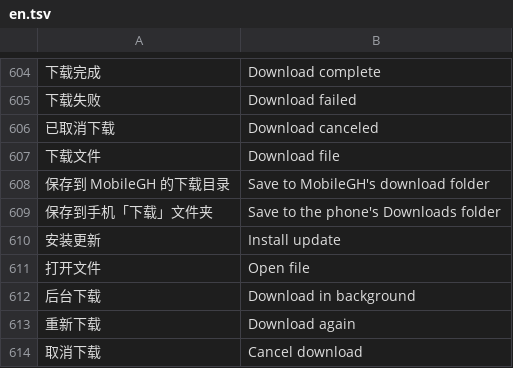
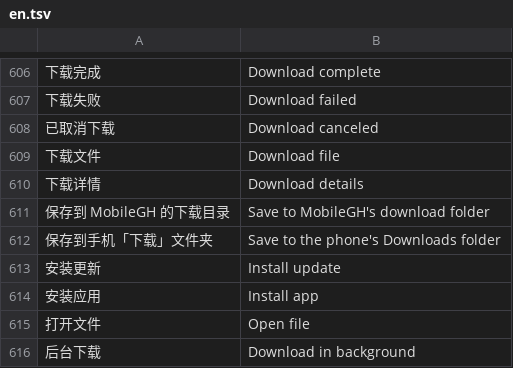
Before and after one commit to sheep-programmer/mobilegh, a TSV file: app/src/main/assets/i18n/en.tsv, drawn as a sheet; only a part is shown, gaps mark what is left out; the shorter side is filled out with more unchanged rows; the diff covers the shown part only; the diff names each change by its address in the sheet, - before the commit and + after, or states it on an @@ line.

```diff
--- a/app/src/main/assets/i18n/en.tsv
+++ b/app/src/main/assets/i18n/en.tsv
+row 610: 下载详情 | Download details
+row 614: 安装应用 | Install app
```
Also changed, not shown: 20 added rows elsewhere in this file, 59 other files.
